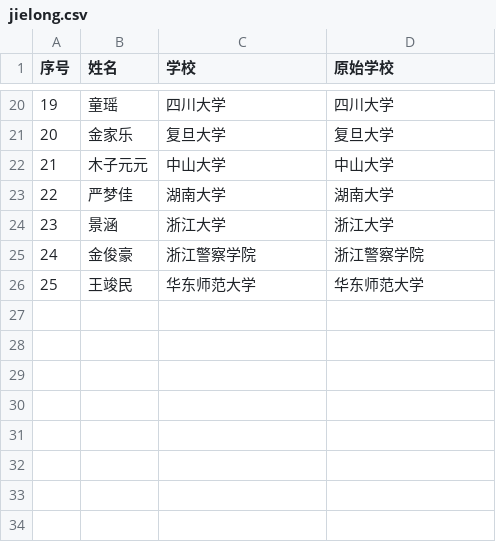
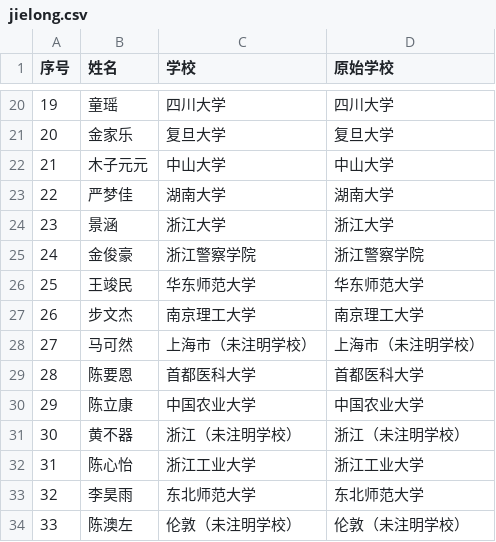
Before and after one commit to WWW-create-art/classmapper-alumni-map, a CSV file: web-app/data/jielong.csv, drawn as a sheet; only a part is shown, gaps mark what is left out; the diff names each change by its address in the sheet, - before the commit and + after, or states it on an @@ line.

Commit message:
Add location support for new roster entries

```diff
--- a/web-app/data/jielong.csv
+++ b/web-app/data/jielong.csv
+row 27: 26 | 步文杰 | 南京理工大学 | 南京理工大学
+row 28: 27 | 马可然 | 上海市（未注明学校） | 上海市（未注明学校）
+row 29: 28 | 陈要恩 | 首都医科大学 | 首都医科大学
+row 30: 29 | 陈立康 | 中国农业大学 | 中国农业大学
+row 31: 30 | 黄不器 | 浙江（未注明学校） | 浙江（未注明学校）
+row 32: 31 | 陈心怡 | 浙江工业大学 | 浙江工业大学
+row 33: 32 | 李昊雨 | 东北师范大学 | 东北师范大学
+row 34: 33 | 陈澳左 | 伦敦（未注明学校） | 伦敦（未注明学校）
```
Also changed, not shown: 4 other files.
